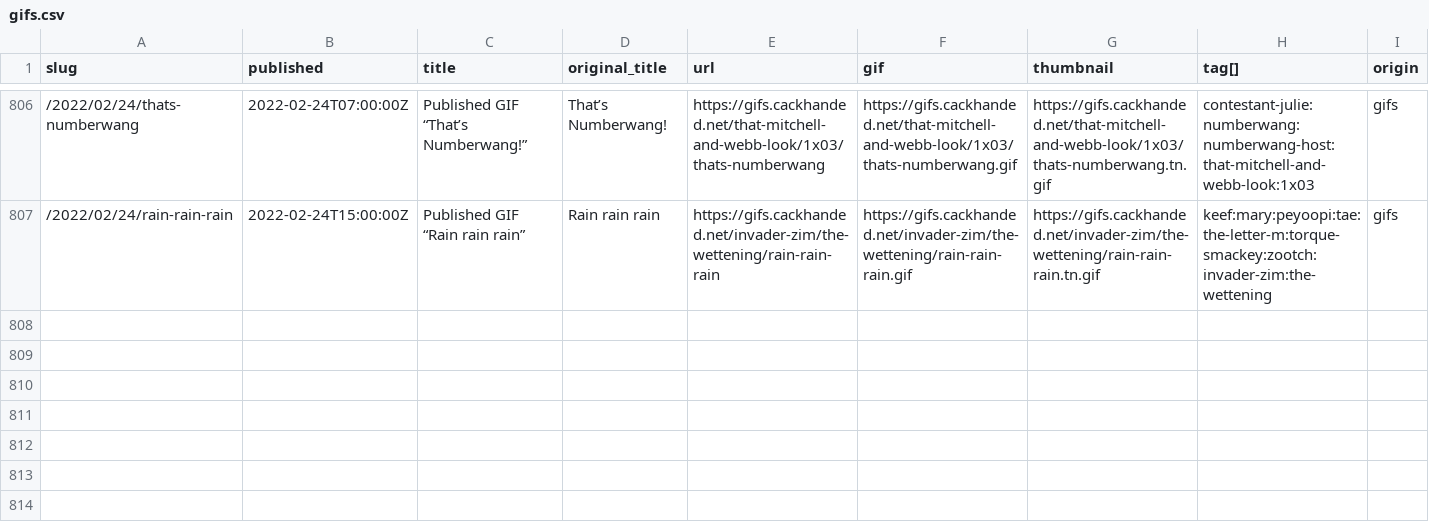
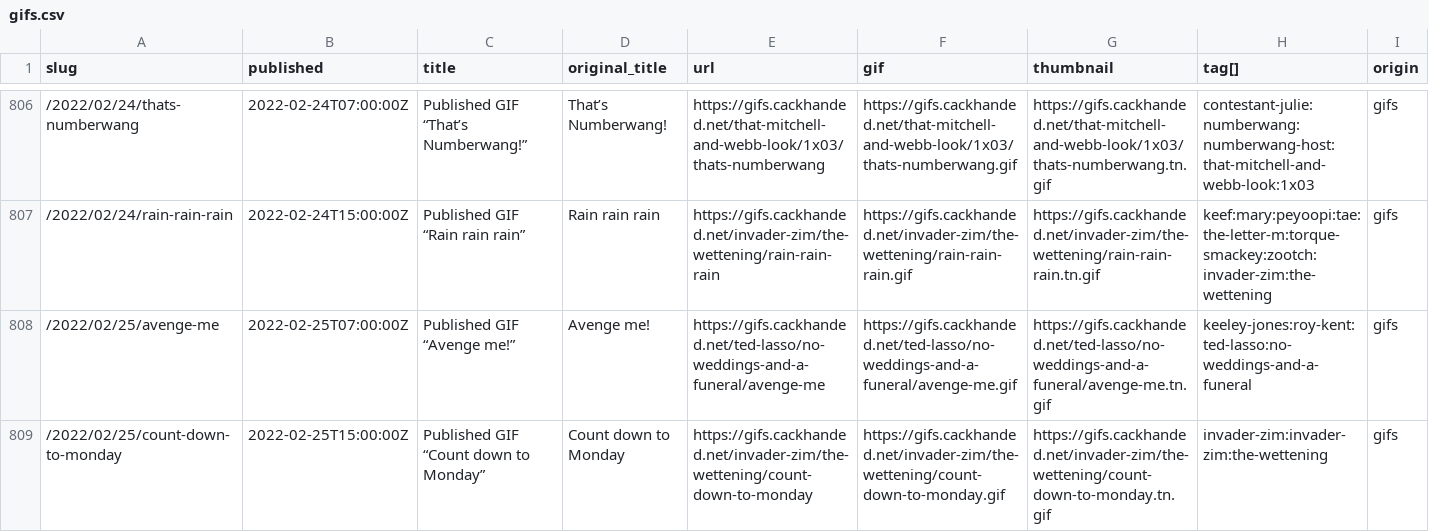
Before and after one commit to norm/marknormanfrancis.com, a CSV file: source/gifs.csv, drawn as a sheet; only a part is shown, gaps mark what is left out; rows hold the shown columns only; the diff names each change by its address in the sheet, - before the commit and + after, or states it on an @@ line.

```diff
--- a/source/gifs.csv
+++ b/source/gifs.csv
+row 808: /2022/02/25/avenge-me | 2022-02-25T07:00:00Z | Published GIF “Avenge me!” | Avenge me! | https://gifs.cackhanded.net/ted-lasso/no-weddings-and-a-funeral/avenge-me | https://gifs.cackhanded.net/ted-lasso/no-weddings-and-a-funeral/avenge-me.gif | https://gifs.cackhanded.net/ted-lasso/no-weddings-and-a-funeral/avenge-me.tn.gif | keeley-jones:roy-kent:ted-lasso:no-weddings-and-a-funeral | gifs
+row 809: /2022/02/25/count-down-to-monday | 2022-02-25T15:00:00Z | Published GIF “Count down to Monday” | Count down to Monday | https://gifs.cackhanded.net/invader-zim/the-wettening/count-down-to-monday | https://gifs.cackhanded.net/invader-zim/the-wettening/count-down-to-monday.gif | https://gifs.cackhanded.net/invader-zim/the-wettening/count-down-to-monday.tn.gif | invader-zim:invader-zim:the-wettening | gifs
```
Also changed, not shown: 9 other files.
